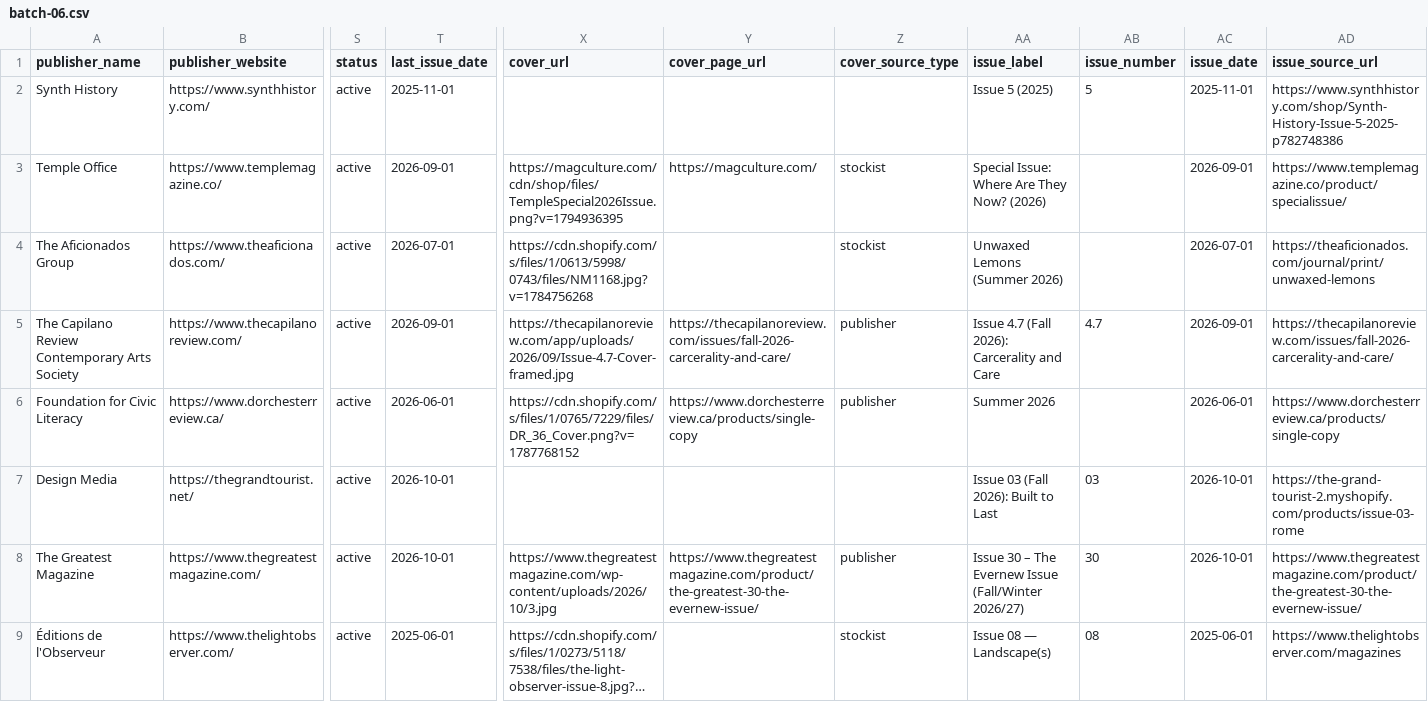
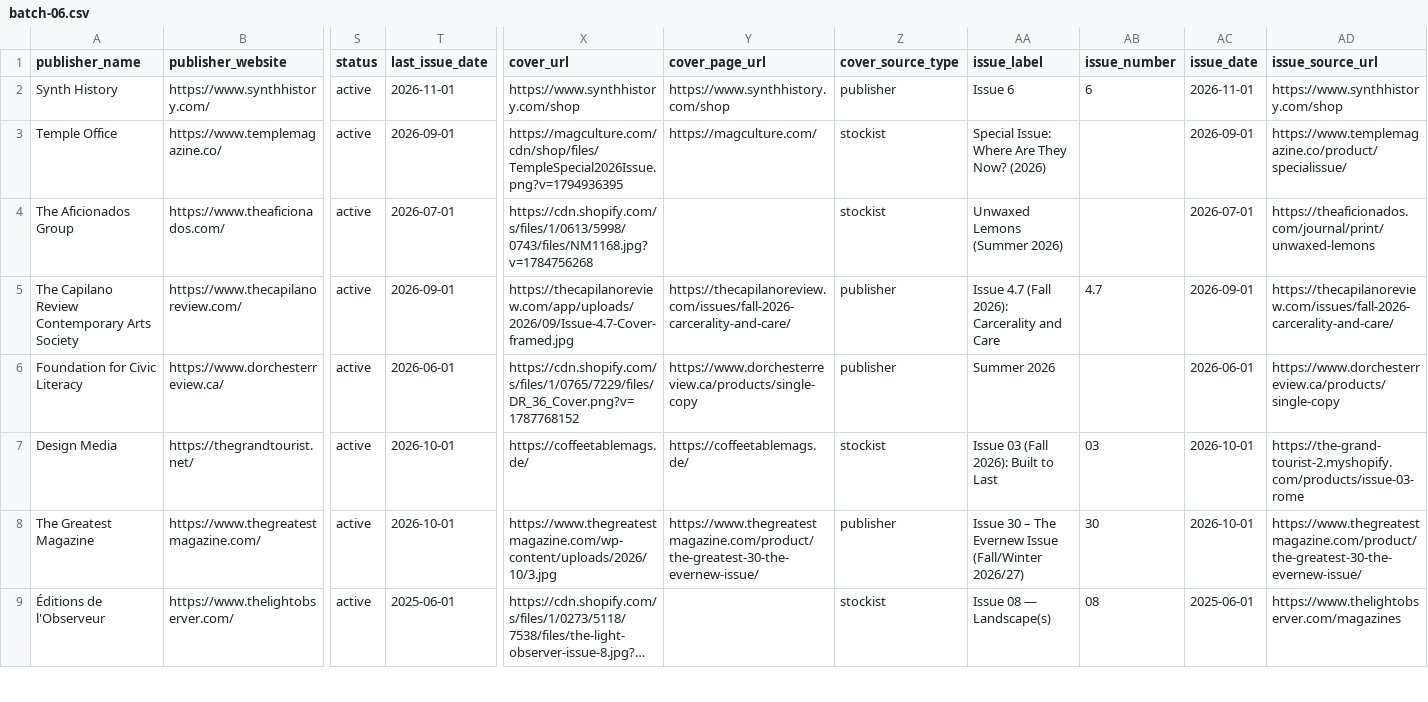
Before and after one commit to Neesh-print/public_neesh, a CSV file: data/imports/2026-11-confirmed/batch-06.csv, drawn as a sheet; only a part is shown, gaps mark what is left out; long unchanged cells end in …; the diff names each change by its address in the sheet, - before the commit and + after, or states it on an @@ line.

```diff
--- a/data/imports/2026-11-confirmed/batch-06.csv
+++ b/data/imports/2026-11-confirmed/batch-06.csv
-T2 (last_issue_date): 2025-11-01
+T2 (last_issue_date): 2026-11-01
-X2 (cover_url): (empty)
+X2 (cover_url): https://www.synthhistory.com/shop
-Y2 (cover_page_url): (empty)
+Y2 (cover_page_url): https://www.synthhistory.com/shop
-Z2 (cover_source_type): (empty)
+Z2 (cover_source_type): publisher
-AA2 (issue_label): Issue 5 (2025)
+AA2 (issue_label): Issue 6
-AB2 (issue_number): 5
+AB2 (issue_number): 6
-AC2 (issue_date): 2025-11-01
+AC2 (issue_date): 2026-11-01
-AD2 (issue_source_url): https://www.synthhistory.com/shop/Synth-History-Issue-5-2025-p782748386
+AD2 (issue_source_url): https://www.synthhistory.com/shop
-X7 (cover_url): (empty)
+X7 (cover_url): https://coffeetablemags.de/
-Y7 (cover_page_url): (empty)
+Y7 (cover_page_url): https://coffeetablemags.de/
-Z7 (cover_source_type): (empty)
+Z7 (cover_source_type): stockist
```
Also changed, not shown: data/imports/2026-11-confirmed/batch-03.csv, data/imports/2026-11-confirmed/batch-05.csv, 9 other files.
